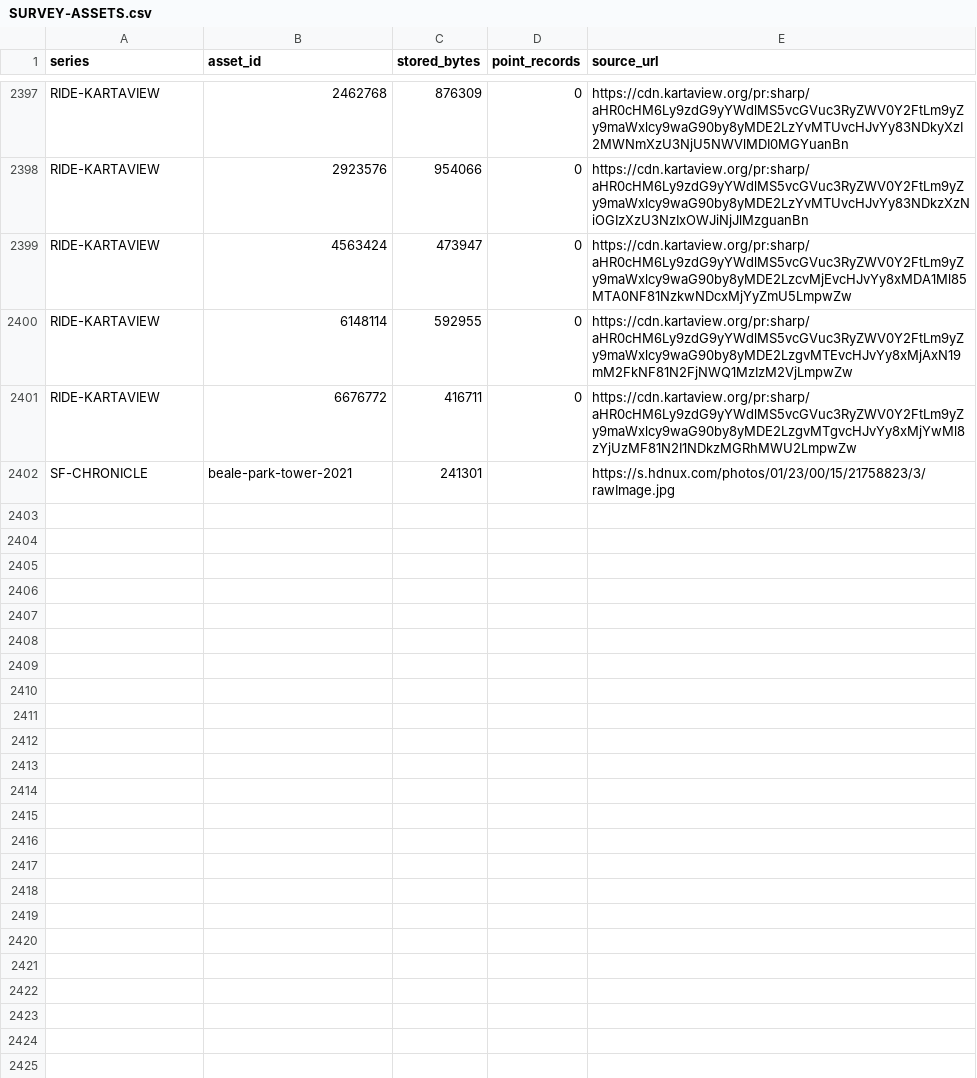
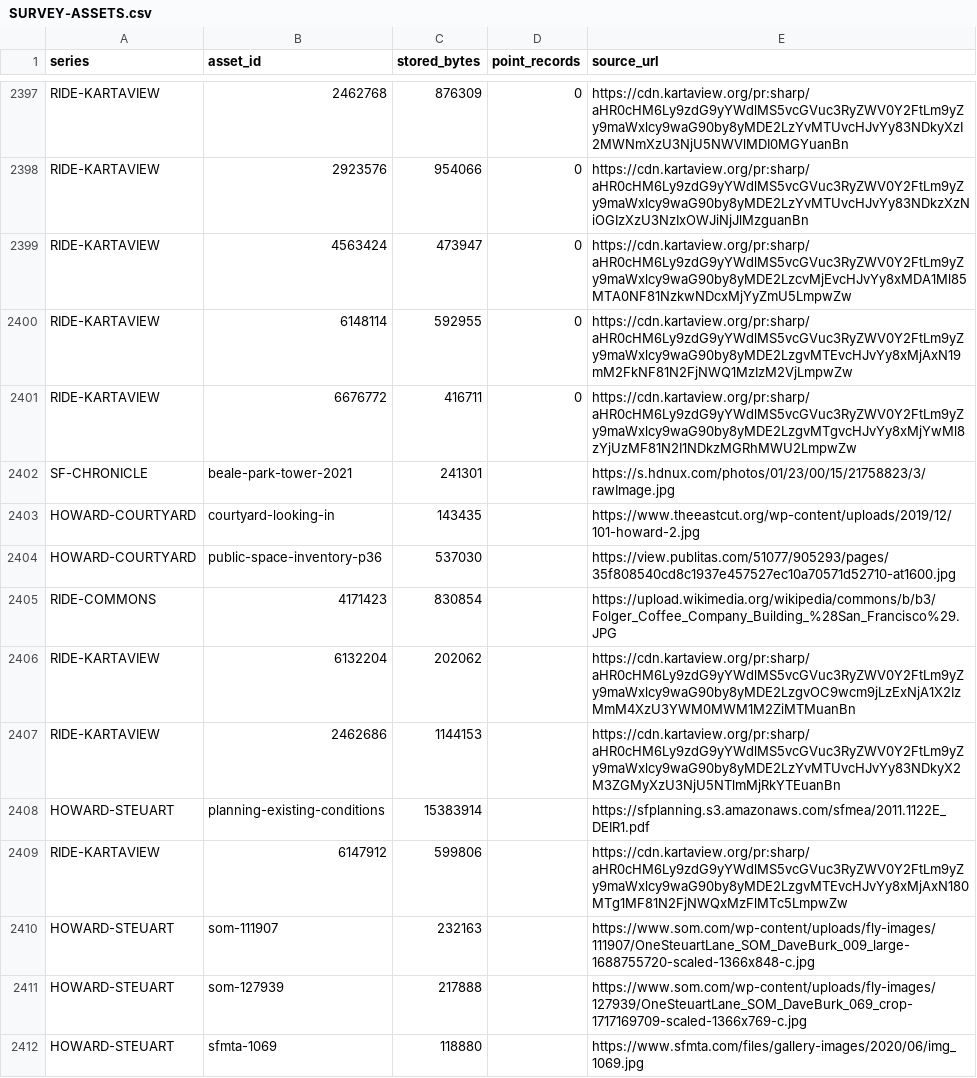
Before and after one commit to TomBunting1243/san-francisco-waterfront, a CSV file: references/SURVEY-ASSETS.csv, drawn as a sheet; only a part is shown, gaps mark what is left out; the diff names each change by its address in the sheet, - before the commit and + after, or states it on an @@ line.

```diff
--- a/references/SURVEY-ASSETS.csv
+++ b/references/SURVEY-ASSETS.csv
+row 2403: HOWARD-COURTYARD | courtyard-looking-in | 143435 |  | https://www.theeastcut.org/wp-content/uploads/2019/12/101-howard-2.jpg
+row 2404: HOWARD-COURTYARD | public-space-inventory-p36 | 537030 |  | https://view.publitas.com/51077/905293/pages/35f808540cd8c1937e457527ec10a70571d52710-at1600.jpg
+row 2405: RIDE-COMMONS | 4171423 | 830854 |  | https://upload.wikimedia.org/wikipedia/commons/b/b3/Folger_Coffee_Company_Building_%28San_Francisco%29.JPG
+row 2406: RIDE-KARTAVIEW | 6132204 | 202062 |  | https://cdn.kartaview.org/pr:sharp/aHR0cHM6Ly9zdG9yYWdlMS5vcGVuc3RyZWV0Y2FtLm9yZy9maWxlcy9waG90by8yMDE2LzgvOC9wcm9jLzExNjA1X2IzMmM4XzU3YWM0MWM1M2ZiMTMuanBn
+row 2407: RIDE-KARTAVIEW | 2462686 | 1144153 |  | https://cdn.kartaview.org/pr:sharp/aHR0cHM6Ly9zdG9yYWdlMS5vcGVuc3RyZWV0Y2FtLm9yZy9maWxlcy9waG90by8yMDE2LzYvMTUvcHJvYy83NDkyX2M3ZGMyXzU3NjU5NTlmMjRkYTEuanBn
+row 2408: HOWARD-STEUART | planning-existing-conditions | 15383914 |  | https://sfplanning.s3.amazonaws.com/sfmea/2011.1122E_DEIR1.pdf
+row 2409: RIDE-KARTAVIEW | 6147912 | 599806 |  | https://cdn.kartaview.org/pr:sharp/aHR0cHM6Ly9zdG9yYWdlMS5vcGVuc3RyZWV0Y2FtLm9yZy9maWxlcy9waG90by8yMDE2LzgvMTEvcHJvYy8xMjAxN180MTg1MF81N2FjNWQxMzFlMTc5LmpwZw
+row 2410: HOWARD-STEUART | som-111907 | 232163 |  | https://www.som.com/wp-content/uploads/fly-images/111907/OneSteuartLane_SOM_DaveBurk_009_large-1688755720-scaled-1366x848-c.jpg
+row 2411: HOWARD-STEUART | som-127939 | 217888 |  | https://www.som.com/wp-content/uploads/fly-images/127939/OneSteuartLane_SOM_DaveBurk_069_crop-1717169709-scaled-1366x769-c.jpg
+row 2412: HOWARD-STEUART | sfmta-1069 | 118880 |  | https://www.sfmta.com/files/gallery-images/2020/06/img_1069.jpg
```
Also changed, not shown: 17 other files.
